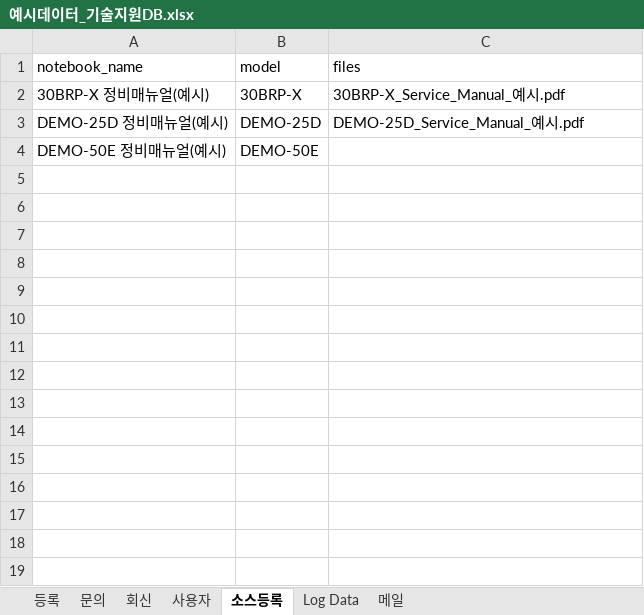
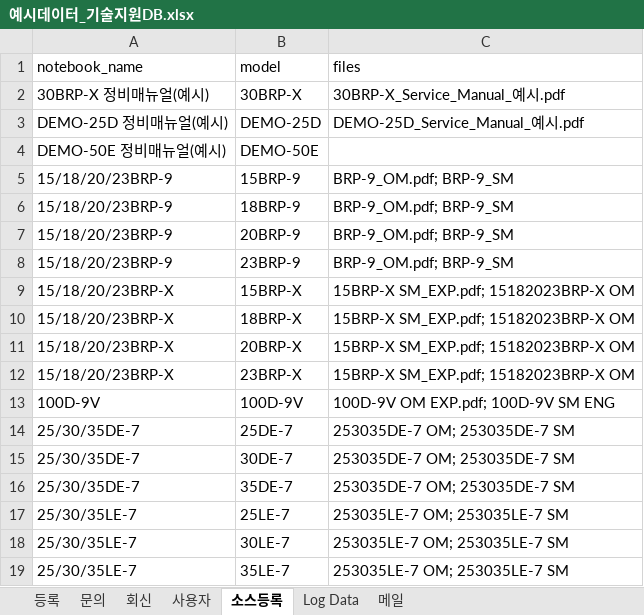
Before and after one commit to aebonlee/data09-01, an Excel workbook: samples/예시데이터_기술지원DB.xlsx, sheet 소스등록, drawn as a sheet; values as stored, in another font and other column widths than the file's, no borders; the diff names each change by its address in the sheet, - before the commit and + after, or states it on an @@ line.

```diff
--- a/samples/예시데이터_기술지원DB.xlsx (sheet 소스등록)
+++ b/samples/예시데이터_기술지원DB.xlsx (sheet 소스등록)
+row 5: 15/18/20/23BRP-9 | 15BRP-9 | BRP-9_OM.pdf; BRP-9_SM
+row 6: 15/18/20/23BRP-9 | 18BRP-9 | BRP-9_OM.pdf; BRP-9_SM
+row 7: 15/18/20/23BRP-9 | 20BRP-9 | BRP-9_OM.pdf; BRP-9_SM
+row 8: 15/18/20/23BRP-9 | 23BRP-9 | BRP-9_OM.pdf; BRP-9_SM
+row 9: 15/18/20/23BRP-X | 15BRP-X | 15BRP-X SM_EXP.pdf; 15182023BRP-X OM
+row 10: 15/18/20/23BRP-X | 18BRP-X | 15BRP-X SM_EXP.pdf; 15182023BRP-X OM
+row 11: 15/18/20/23BRP-X | 20BRP-X | 15BRP-X SM_EXP.pdf; 15182023BRP-X OM
+row 12: 15/18/20/23BRP-X | 23BRP-X | 15BRP-X SM_EXP.pdf; 15182023BRP-X OM
+row 13: 100D-9V | 100D-9V | 100D-9V OM EXP.pdf; 100D-9V SM ENG
+row 14: 25/30/35DE-7 | 25DE-7 | 253035DE-7 OM; 253035DE-7 SM
+row 15: 25/30/35DE-7 | 30DE-7 | 253035DE-7 OM; 253035DE-7 SM
+row 16: 25/30/35DE-7 | 35DE-7 | 253035DE-7 OM; 253035DE-7 SM
+row 17: 25/30/35LE-7 | 25LE-7 | 253035LE-7 OM; 253035LE-7 SM
+row 18: 25/30/35LE-7 | 30LE-7 | 253035LE-7 OM; 253035LE-7 SM
+row 19: 25/30/35LE-7 | 35LE-7 | 253035LE-7 OM; 253035LE-7 SM
```
Also changed, not shown: 13 other files.
